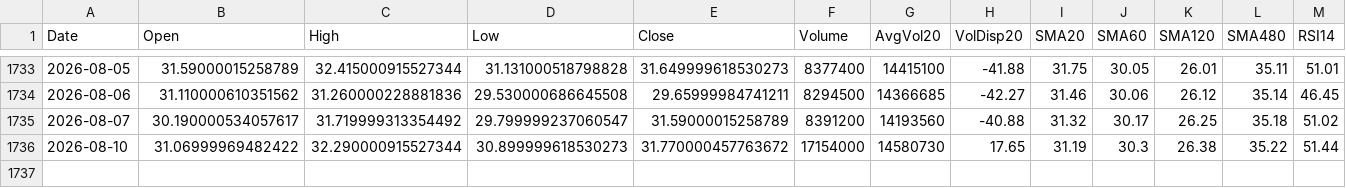
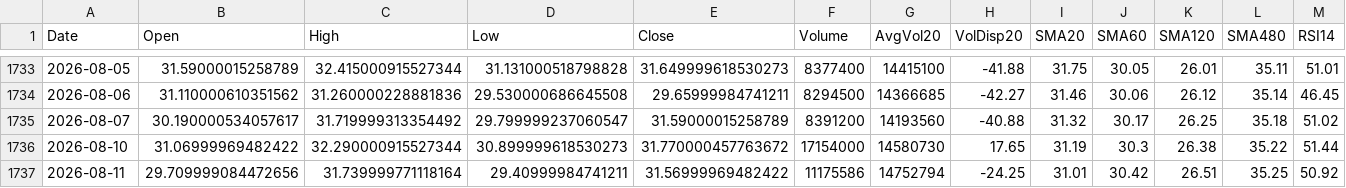
Before and after one commit to Junwoo-Genius/market-snapshot, a CSV file: public/csv/HIMS_daily.csv, drawn as a sheet; only a part is shown, gaps mark what is left out; rows hold the shown columns only; the diff names each change by its address in the sheet, - before the commit and + after, or states it on an @@ line.

```diff
--- a/public/csv/HIMS_daily.csv
+++ b/public/csv/HIMS_daily.csv
+row 1737: 2026-08-11 | 29.709999084472656 | 31.739999771118164 | 29.40999984741211 | 31.56999969482422 | 11175586 | 14752794 | -24.25 | 31.01 | 30.42 | 26.51 | 35.25 | 50.92
```
Also changed, not shown: public/csv/IONQ_daily.csv, public/csv/META_daily.csv, 26 other files.
